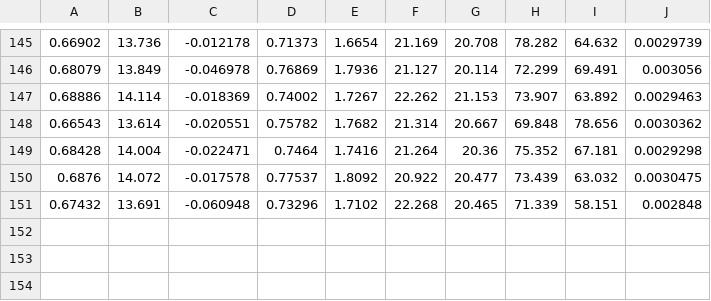
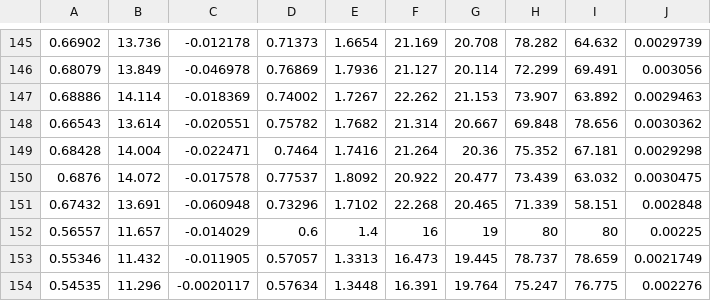
Before and after one commit to roboime/HRR-2021, a CSV file: Parametros.csv, drawn as a sheet; only a part is shown, gaps mark what is left out; the diff names each change by its address in the sheet, - before the commit and + after, or states it on an @@ line.

```diff
--- a/Parametros.csv
+++ b/Parametros.csv
+row 152: 0.56557 | 11.657 | -0.014029 | 0.6 | 1.4 | 16 | 19 | 80 | 80 | 0.00225
+row 153: 0.55346 | 11.432 | -0.011905 | 0.57057 | 1.3313 | 16.473 | 19.445 | 78.737 | 78.659 | 0.0021749
+row 154: 0.54535 | 11.296 | -0.0020117 | 0.57634 | 1.3448 | 16.391 | 19.764 | 75.247 | 76.775 | 0.002276
```
Also changed, not shown: 27 other files.
